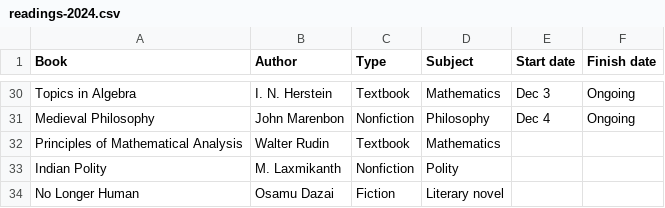
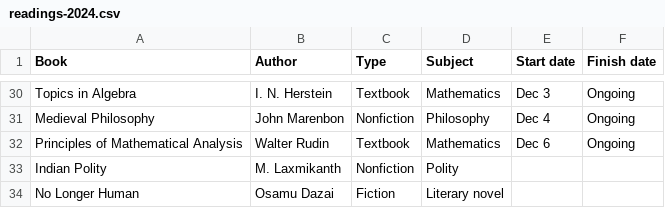
Before and after one commit to huidr/faves, a CSV file: catalogue/readings-2024.csv, drawn as a sheet; only a part is shown, gaps mark what is left out.

Commit message:
Update readings-2024.csv

```diff
--- a/catalogue/readings-2024.csv
+++ b/catalogue/readings-2024.csv
@@ -31,3 +31,3 @@ Topics in Algebra, "I. N. Herstein", Textbook, Mathematics, Dec 3, Ongoing
 Medieval Philosophy, John Marenbon, Nonfiction, Philosophy, Dec 4, Ongoing
-Principles of Mathematical Analysis, Walter Rudin, Textbook, Mathematics, ,
+Principles of Mathematical Analysis, Walter Rudin, Textbook, Mathematics, Dec 6, Ongoing
 Indian Polity, M. Laxmikanth, Nonfiction, Polity, ,
```
